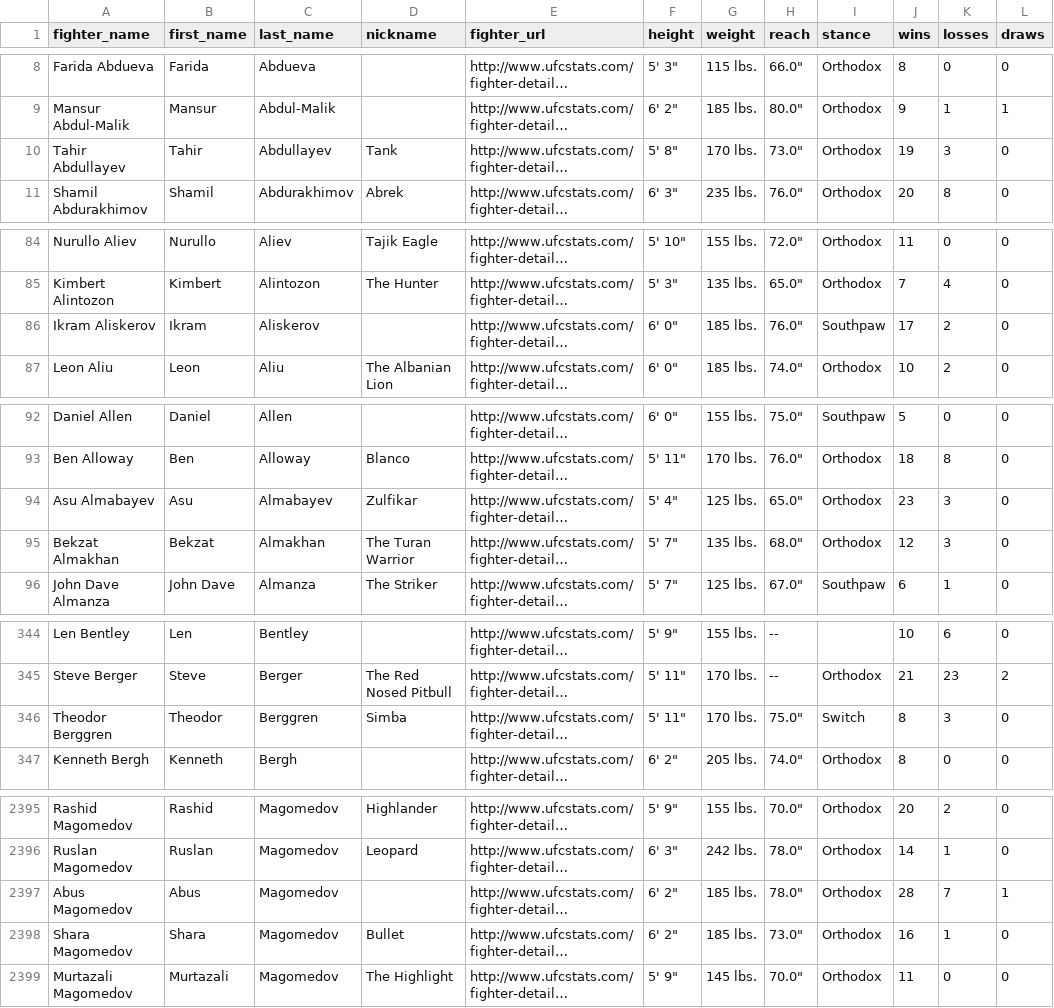
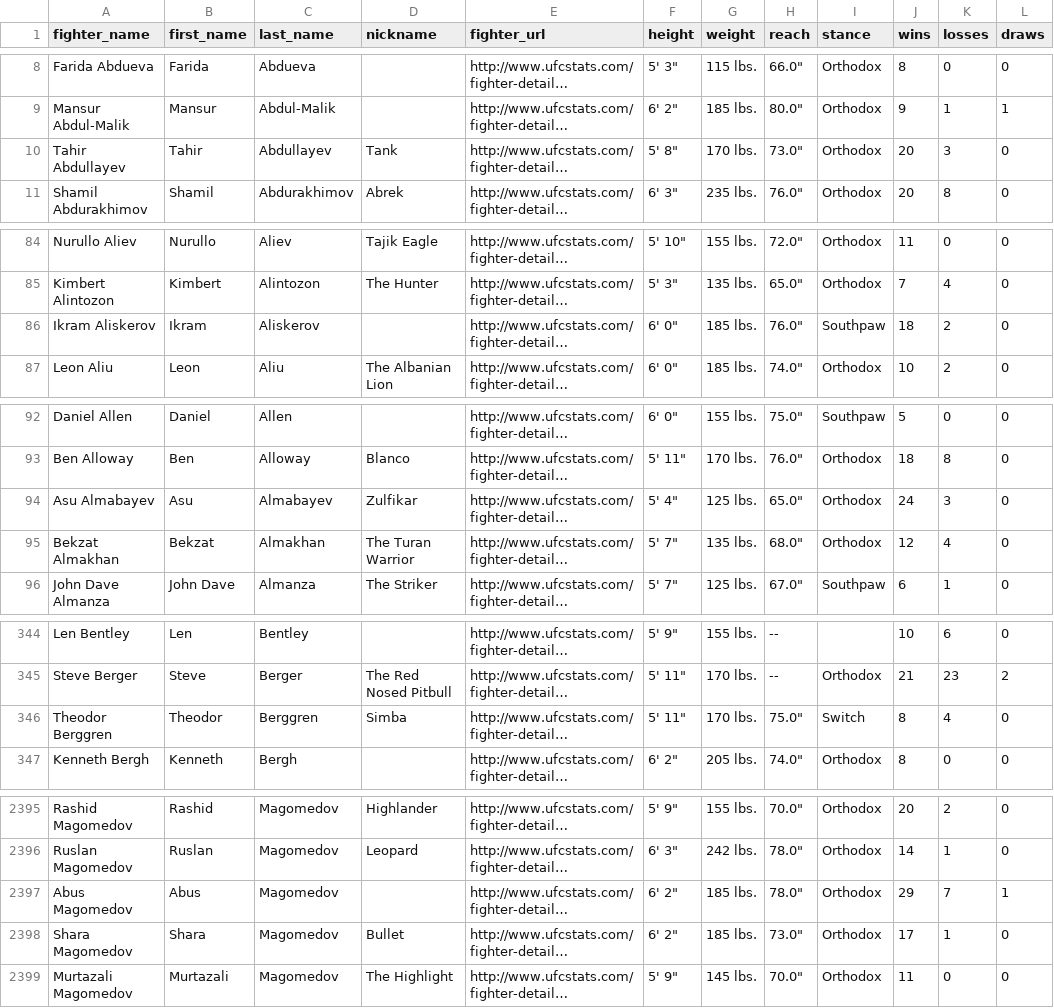
Before and after one commit to sockybobocky/ufc-data, a CSV file: ufc_fighter_records.csv, drawn as a sheet; only a part is shown, gaps mark what is left out; long unchanged cells end in …; the diff covers the shown part only; the diff names each change by its address in the sheet, - before the commit and + after, or states it on an @@ line.

```diff
--- a/ufc_fighter_records.csv
+++ b/ufc_fighter_records.csv
-J10 (wins): 19
+J10 (wins): 20
-J86 (wins): 17
+J86 (wins): 18
-J94 (wins): 23
+J94 (wins): 24
-K95 (losses): 3
+K95 (losses): 4
-K346 (losses): 3
+K346 (losses): 4
-J2397 (wins): 28
+J2397 (wins): 29
-J2398 (wins): 16
+J2398 (wins): 17
```
Also changed, not shown: 19 edited cells elsewhere in this file, ufc_betting_odds.csv, ufc_upcoming_events.csv, 3 other files.
